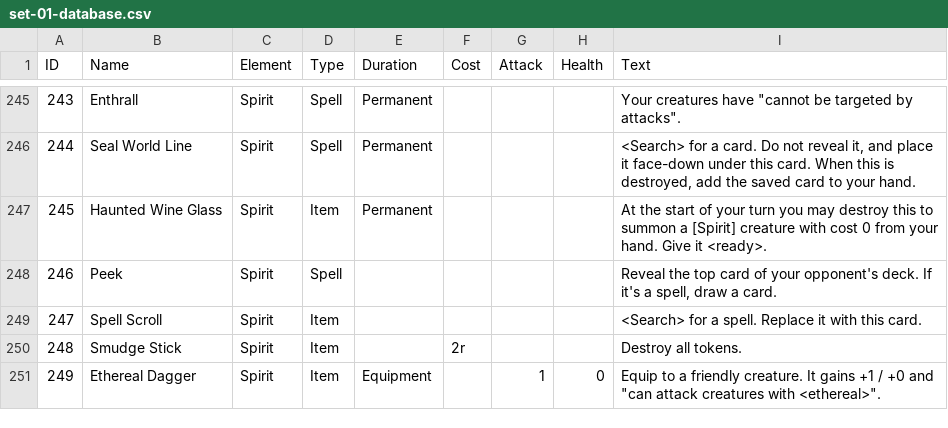
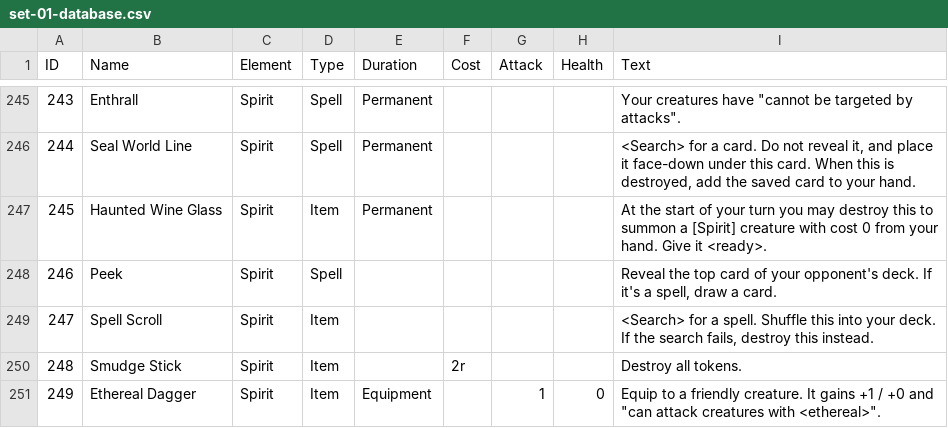
Before and after one commit to HexalCCG/hexal, a CSV file: databases/set-01-database.csv, drawn as a sheet; only a part is shown, gaps mark what is left out.

Commit message:
Add 247 Spell Scroll change

```diff
--- a/databases/set-01-database.csv
+++ b/databases/set-01-database.csv
@@ -248,3 +248,3 @@
 246 ,Peek                            ,Spirit  ,Spell    ,            ,        ,       ,       ,"Reveal the top card of your opponent's deck. If it's a spell, draw a card."
-247 ,Spell Scroll                    ,Spirit  ,Item     ,            ,        ,       ,       ,<Search> for a spell. Replace it with this card.
+247 ,Spell Scroll                    ,Spirit  ,Item     ,            ,        ,       ,       ,"<Search> for a spell. Shuffle this into your deck. If the search fails, destroy this instead."
 248 ,Smudge Stick                    ,Spirit  ,Item     ,            ,2r      ,       ,       ,Destroy all tokens.
```
Also changed, not shown: 1 other file.
